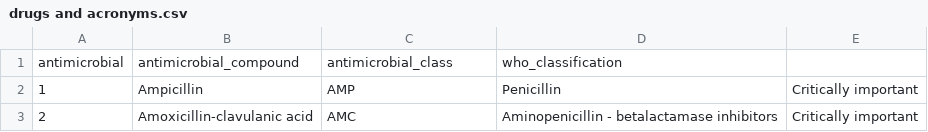
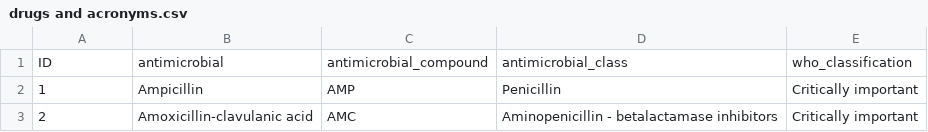
Before and after one commit to eldonager/AMR_conventionalvsorganic, a CSV file: drugs and acronyms.csv, drawn as a sheet; only a part is shown; removed rows and columns are numbered as before the commit, all else as after; the diff names each change by its address in the sheet, - before the commit and + after, or states it on an @@ line.

Commit message:
Drug acronyms

```diff
--- a/drugs and acronyms.csv
+++ b/drugs and acronyms.csv
-row 1: antimicrobial | antimicrobial_compound | antimicrobial_class | who_classification
+row 1: ID | antimicrobial | antimicrobial_compound | antimicrobial_class | who_classification
```
Also changed, not shown: 1 other file.
